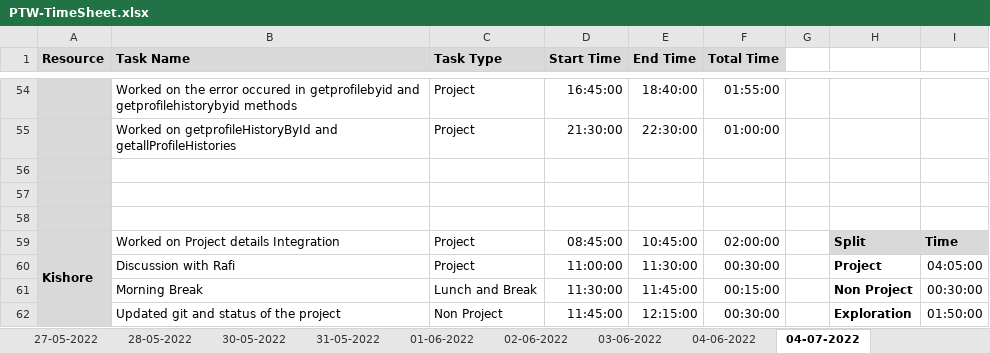
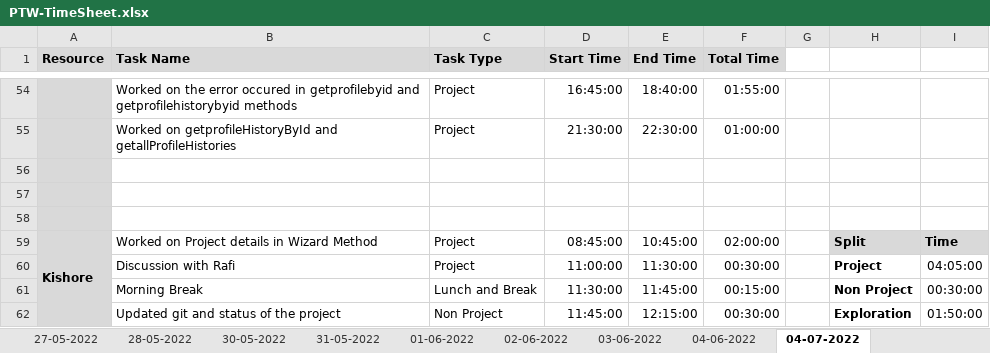
Before and after one commit to AspireTeamGenesis/Profile_Management, an Excel workbook: Process/Timesheet/PTW-TimeSheet.xlsx, sheet 04-07-2022, drawn as a sheet; only a part is shown, gaps mark what is left out; values as stored, in another font and other column widths than the file's, no borders; conditional formats not drawn; the diff covers the shown part only; the diff names each change by its address in the sheet, - before the commit and + after, or states it on an @@ line.

```diff
--- a/Process/Timesheet/PTW-TimeSheet.xlsx (sheet 04-07-2022)
+++ b/Process/Timesheet/PTW-TimeSheet.xlsx (sheet 04-07-2022)
-B59 (Task Name): Worked on Project details Integration
+B59 (Task Name): Worked on Project details in Wizard Method
```
Also changed, not shown: 13 added rows, 13 removed rows and 5 edited cells elsewhere in this sheet.
